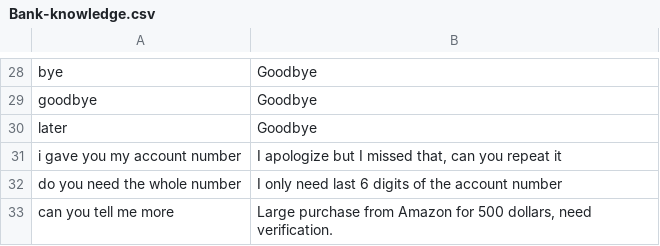
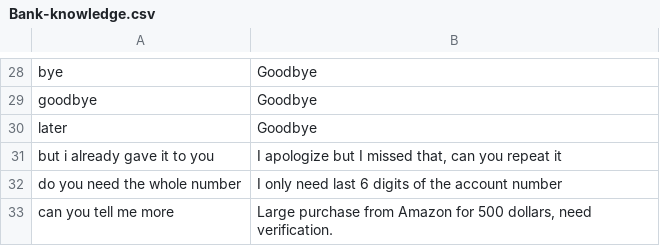
Before and after one commit to an1604/Deceptify, a CSV file: app/Server/LLM/prompts/bank/Bank-knowledge.csv, drawn as a sheet; only a part is shown, gaps mark what is left out.

Commit message:
updated llm knowledge

```diff
--- a/app/Server/LLM/prompts/bank/Bank-knowledge.csv
+++ b/app/Server/LLM/prompts/bank/Bank-knowledge.csv
@@ -30,3 +30,3 @@
 "later";"Goodbye"
-"i gave you my account number";"I apologize but I missed that, can you repeat it"
+"but i already gave it to you";"I apologize but I missed that, can you repeat it"
 "do you need the whole number";"I only need last 6 digits of the account number"
```
